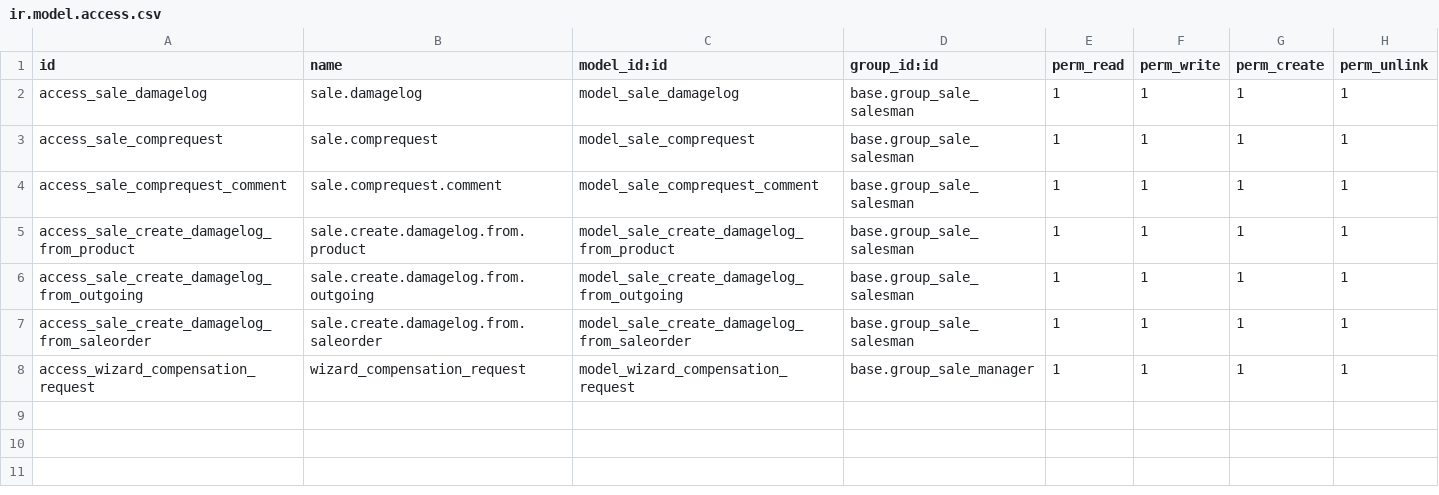
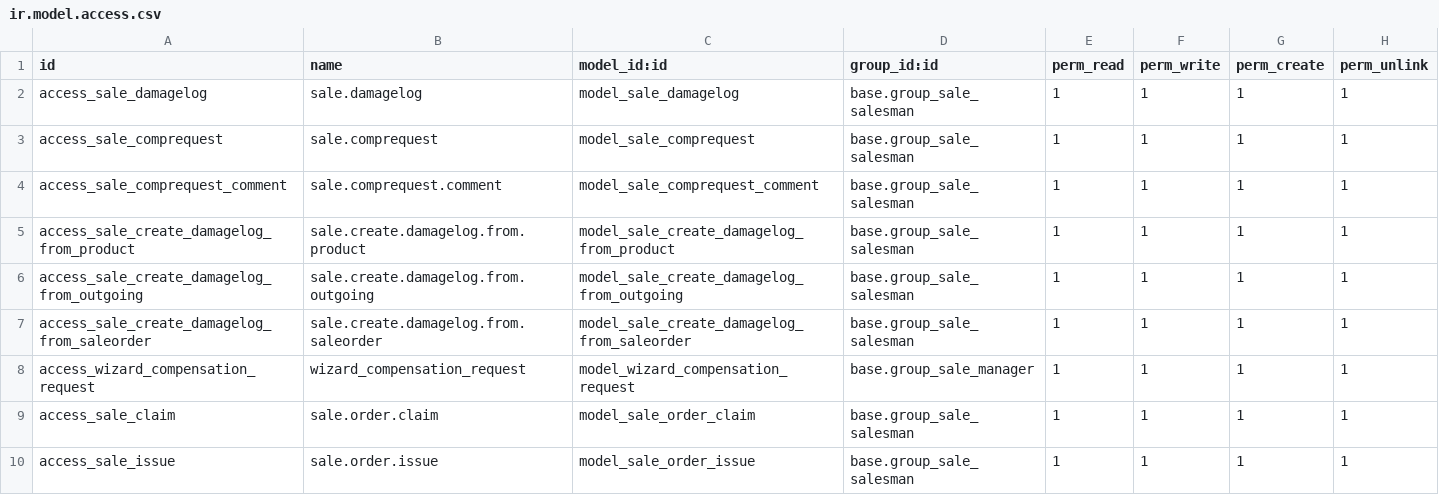
Before and after one commit to credativUK/credativ-addons, a CSV file: sale_order_claim/security/ir.model.access.csv, drawn as a sheet.

Commit message:
[IMP] Security rules for Sale Order Claim

```diff
--- a/sale_order_claim/security/ir.model.access.csv
+++ b/sale_order_claim/security/ir.model.access.csv
@@ -8 +8,3 @@
 "access_wizard_compensation_request","wizard_compensation_request","model_wizard_compensation_request","base.group_sale_manager",1,1,1,1
+"access_sale_claim","sale.order.claim","model_sale_order_claim","base.group_sale_salesman",1,1,1,1
+"access_sale_issue","sale.order.issue","model_sale_order_issue","base.group_sale_salesman",1,1,1,1
```
